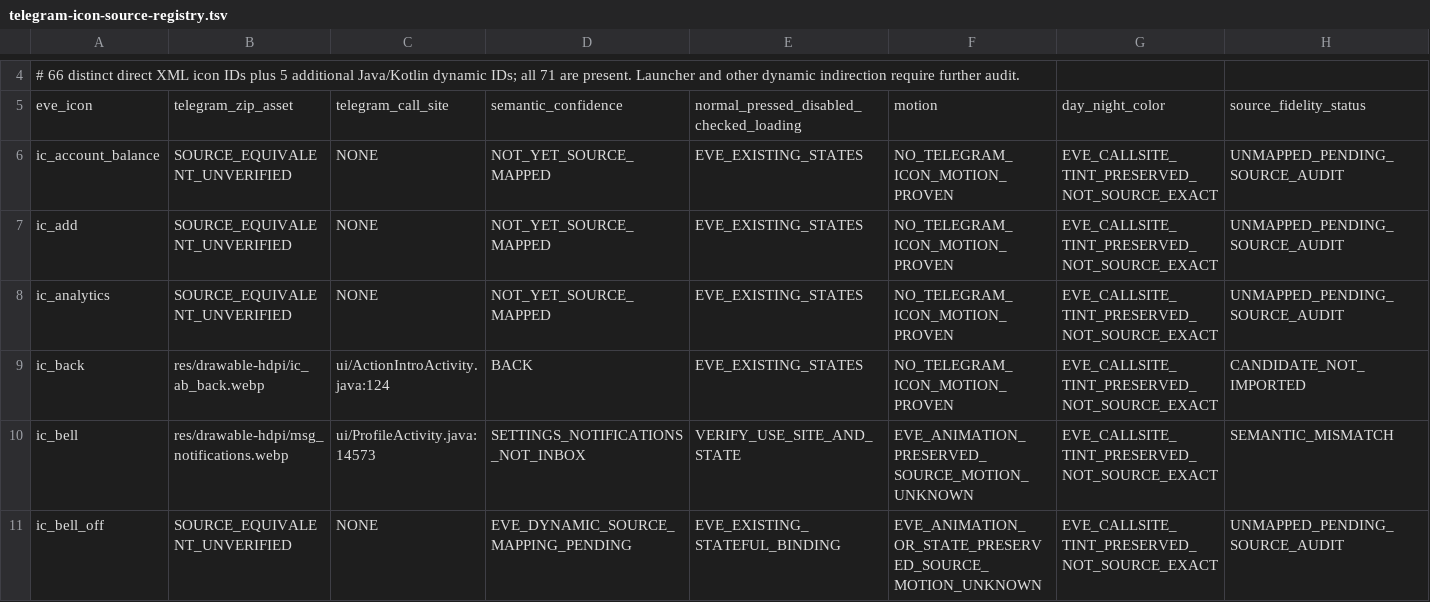
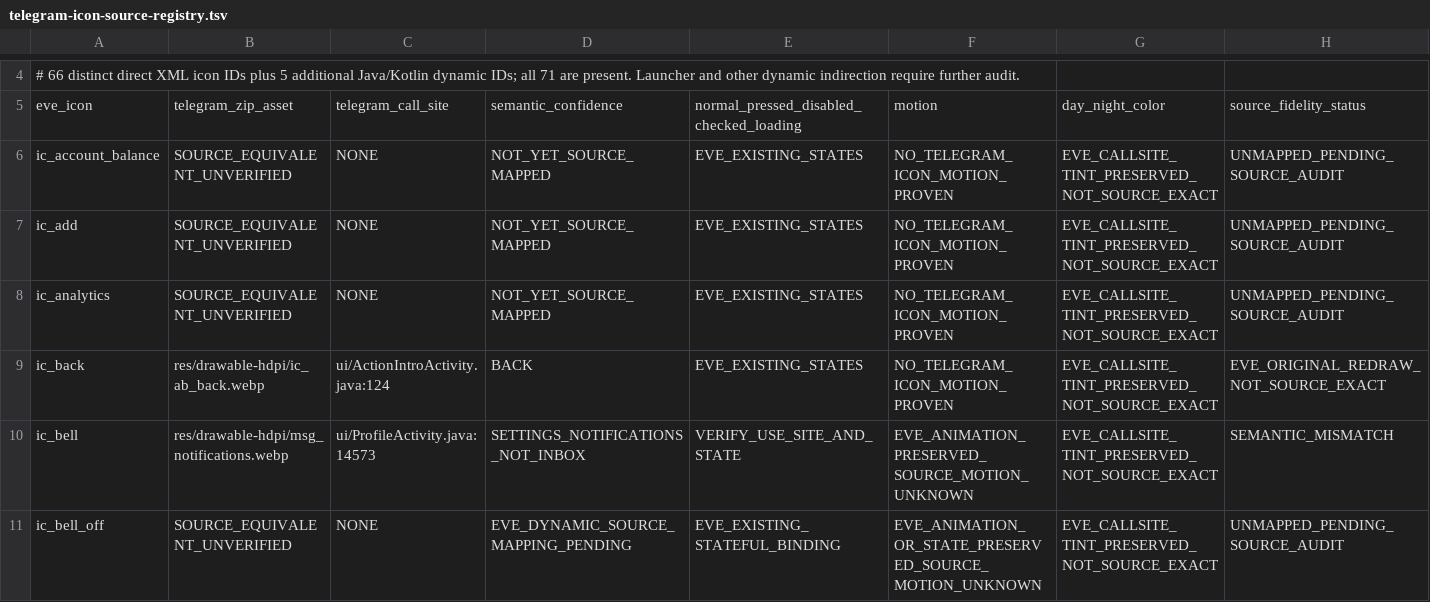
Before and after one commit to vishu762701/eve-mock-test-app, a TSV file: docs/telegram-icon-source-registry.tsv, drawn as a sheet; only a part is shown, gaps mark what is left out; the diff covers the shown part only.

Commit message:
test(telegram): record seven independent vector icon implementations without exactness claims

```diff
--- a/docs/telegram-icon-source-registry.tsv
+++ b/docs/telegram-icon-source-registry.tsv
@@ -8,3 +8,3 @@ ic_add	SOURCE_EQUIVALENT_UNVERIFIED	NONE	NOT_YET_SOURCE_MAPPED	EVE_EXISTING_STAT
 ic_analytics	SOURCE_EQUIVALENT_UNVERIFIED	NONE	NOT_YET_SOURCE_MAPPED	EVE_EXISTING_STATES	NO_TELEGRAM_ICON_MOTION_PROVEN	EVE_CALLSITE_TINT_PRESERVED_NOT_SOURCE_EXACT	UNMAPPED_PENDING_SOURCE_AUDIT
-ic_back	res/drawable-hdpi/ic_ab_back.webp	ui/ActionIntroActivity.java:124	BACK	EVE_EXISTING_STATES	NO_TELEGRAM_ICON_MOTION_PROVEN	EVE_CALLSITE_TINT_PRESERVED_NOT_SOURCE_EXACT	CANDIDATE_NOT_IMPORTED
+ic_back	res/drawable-hdpi/ic_ab_back.webp	ui/ActionIntroActivity.java:124	BACK	EVE_EXISTING_STATES	NO_TELEGRAM_ICON_MOTION_PROVEN	EVE_CALLSITE_TINT_PRESERVED_NOT_SOURCE_EXACT	EVE_ORIGINAL_REDRAW_NOT_SOURCE_EXACT
 ic_bell	res/drawable-hdpi/msg_notifications.webp	ui/ProfileActivity.java:14573	SETTINGS_NOTIFICATIONS_NOT_INBOX	VERIFY_USE_SITE_AND_STATE	EVE_ANIMATION_PRESERVED_SOURCE_MOTION_UNKNOWN	EVE_CALLSITE_TINT_PRESERVED_NOT_SOURCE_EXACT	SEMANTIC_MISMATCH
```
Also changed, not shown: 6 edited cells elsewhere in this file, 2 other files.
